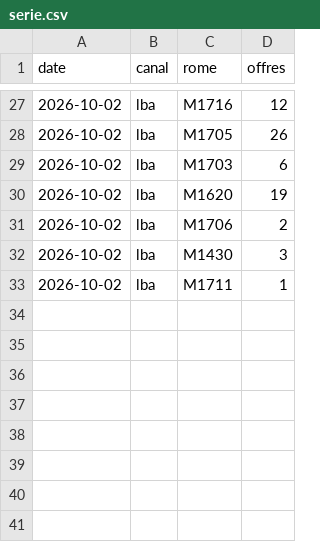
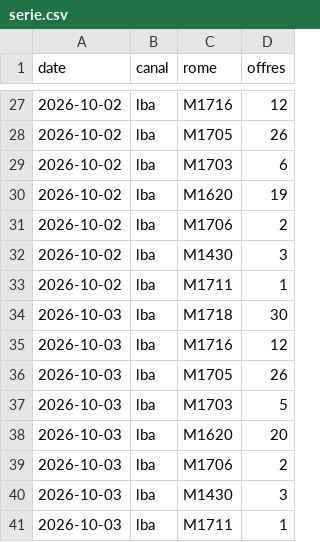
Before and after one commit to Ninon-iaeclf/metier, a CSV file: data/canaux/serie.csv, drawn as a sheet; only a part is shown, gaps mark what is left out; the diff names each change by its address in the sheet, - before the commit and + after, or states it on an @@ line.

```diff
--- a/data/canaux/serie.csv
+++ b/data/canaux/serie.csv
+row 34: 2026-10-03 | lba | M1718 | 30
+row 35: 2026-10-03 | lba | M1716 | 12
+row 36: 2026-10-03 | lba | M1705 | 26
+row 37: 2026-10-03 | lba | M1703 | 5
+row 38: 2026-10-03 | lba | M1620 | 20
+row 39: 2026-10-03 | lba | M1706 | 2
+row 40: 2026-10-03 | lba | M1430 | 3
+row 41: 2026-10-03 | lba | M1711 | 1
```
Also changed, not shown: 2 other files.
